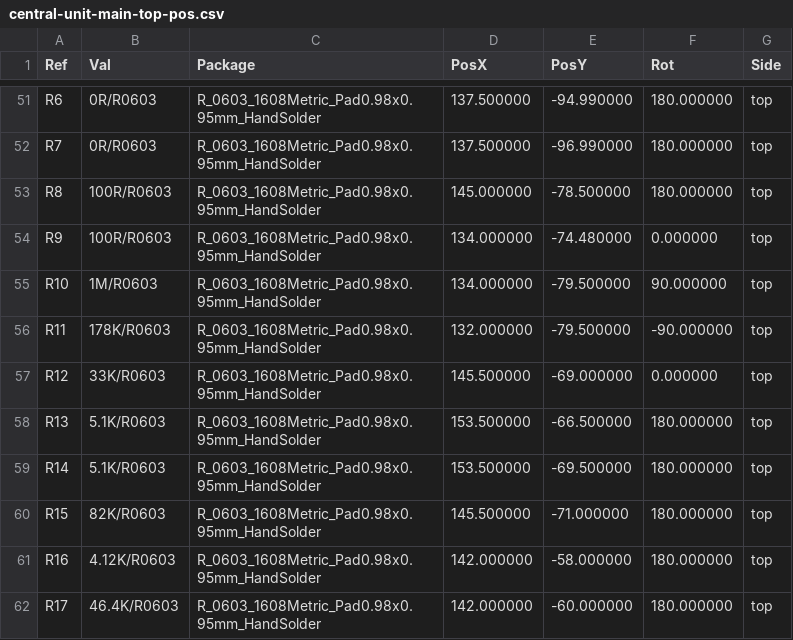
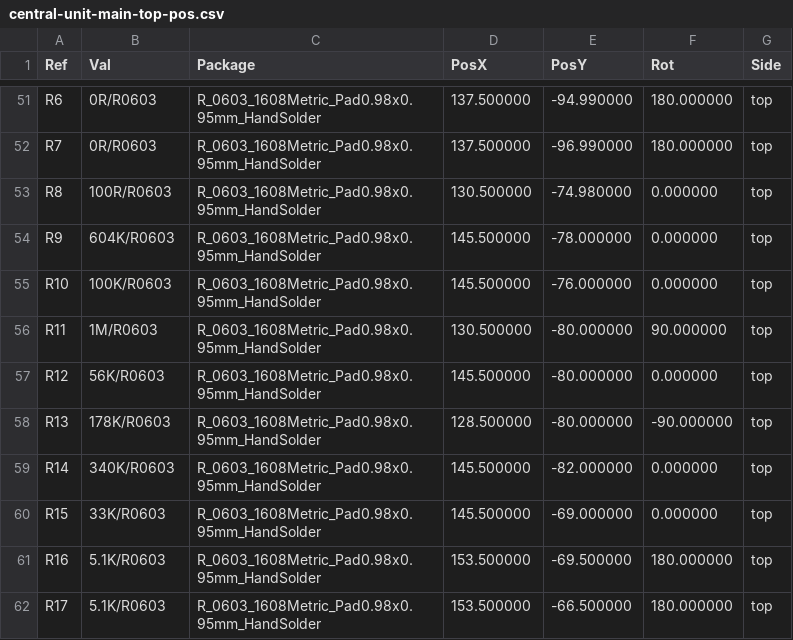
Before and after one commit to nicolaeandreivasile/retrolighting-app, a CSV file: embedded/prototype-B/board-design/central-unit-main/gerber-files/central-unit-main-top-pos.csv, drawn as a sheet; only a part is shown, gaps mark what is left out; the diff covers the shown part only.

```diff
--- a/embedded/prototype-B/board-design/central-unit-main/gerber-files/central-unit-main-top-pos.csv
+++ b/embedded/prototype-B/board-design/central-unit-main/gerber-files/central-unit-main-top-pos.csv
@@ -52,11 +52,11 @@ Ref,Val,Package,PosX,PosY,Rot,Side
 "R7","0R/R0603","R_0603_1608Metric_Pad0.98x0.95mm_HandSolder",137.500000,-96.990000,180.000000,top
-"R8","100R/R0603","R_0603_1608Metric_Pad0.98x0.95mm_HandSolder",145.000000,-78.500000,180.000000,top
-"R9","100R/R0603","R_0603_1608Metric_Pad0.98x0.95mm_HandSolder",134.000000,-74.480000,0.000000,top
-"R10","1M/R0603","R_0603_1608Metric_Pad0.98x0.95mm_HandSolder",134.000000,-79.500000,90.000000,top
-"R11","178K/R0603","R_0603_1608Metric_Pad0.98x0.95mm_HandSolder",132.000000,-79.500000,-90.000000,top
-"R12","33K/R0603","R_0603_1608Metric_Pad0.98x0.95mm_HandSolder",145.500000,-69.000000,0.000000,top
-"R13","5.1K/R0603","R_0603_1608Metric_Pad0.98x0.95mm_HandSolder",153.500000,-66.500000,180.000000,top
-"R14","5.1K/R0603","R_0603_1608Metric_Pad0.98x0.95mm_HandSolder",153.500000,-69.500000,180.000000,top
-"R15","82K/R0603","R_0603_1608Metric_Pad0.98x0.95mm_HandSolder",145.500000,-71.000000,180.000000,top
-"R16","4.12K/R0603","R_0603_1608Metric_Pad0.98x0.95mm_HandSolder",142.000000,-58.000000,180.000000,top
-"R17","46.4K/R0603","R_0603_1608Metric_Pad0.98x0.95mm_HandSolder",142.000000,-60.000000,180.000000,top
+"R8","100R/R0603","R_0603_1608Metric_Pad0.98x0.95mm_HandSolder",130.500000,-74.980000,0.000000,top
+"R9","604K/R0603","R_0603_1608Metric_Pad0.98x0.95mm_HandSolder",145.500000,-78.000000,0.000000,top
+"R10","100K/R0603","R_0603_1608Metric_Pad0.98x0.95mm_HandSolder",145.500000,-76.000000,0.000000,top
+"R11","1M/R0603","R_0603_1608Metric_Pad0.98x0.95mm_HandSolder",130.500000,-80.000000,90.000000,top
+"R12","56K/R0603","R_0603_1608Metric_Pad0.98x0.95mm_HandSolder",145.500000,-80.000000,0.000000,top
+"R13","178K/R0603","R_0603_1608Metric_Pad0.98x0.95mm_HandSolder",128.500000,-80.000000,-90.000000,top
+"R14","340K/R0603","R_0603_1608Metric_Pad0.98x0.95mm_HandSolder",145.500000,-82.000000,0.000000,top
+"R15","33K/R0603","R_0603_1608Metric_Pad0.98x0.95mm_HandSolder",145.500000,-69.000000,0.000000,top
+"R16","5.1K/R0603","R_0603_1608Metric_Pad0.98x0.95mm_HandSolder",153.500000,-69.500000,180.000000,top
+"R17","5.1K/R0603","R_0603_1608Metric_Pad0.98x0.95mm_HandSolder",153.500000,-66.500000,180.000000,top
```
Also changed, not shown: 5 added rows, 1 removed row and 80 edited cells elsewhere in this file, embedded/prototype-B/board-design/central-unit-main/central-unit-main.csv, 26 other files.
